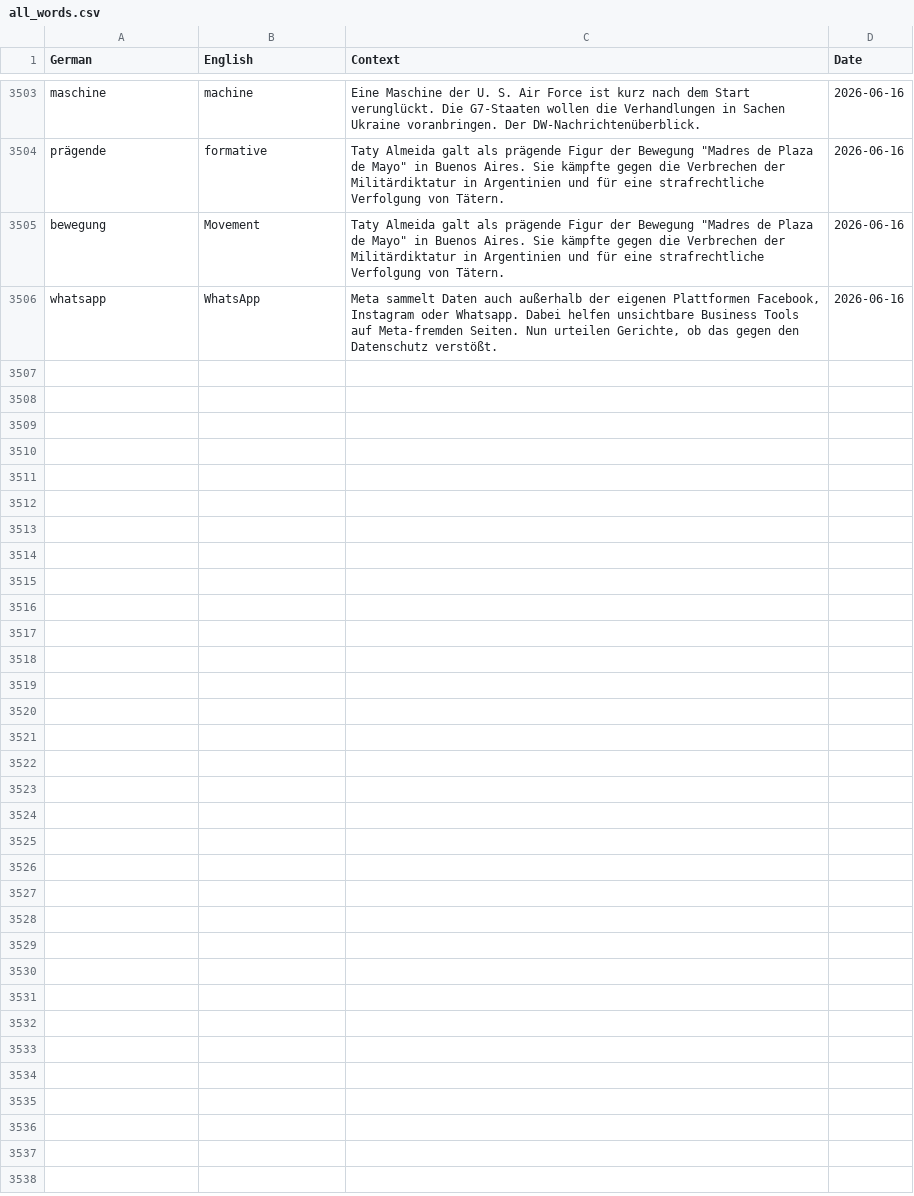
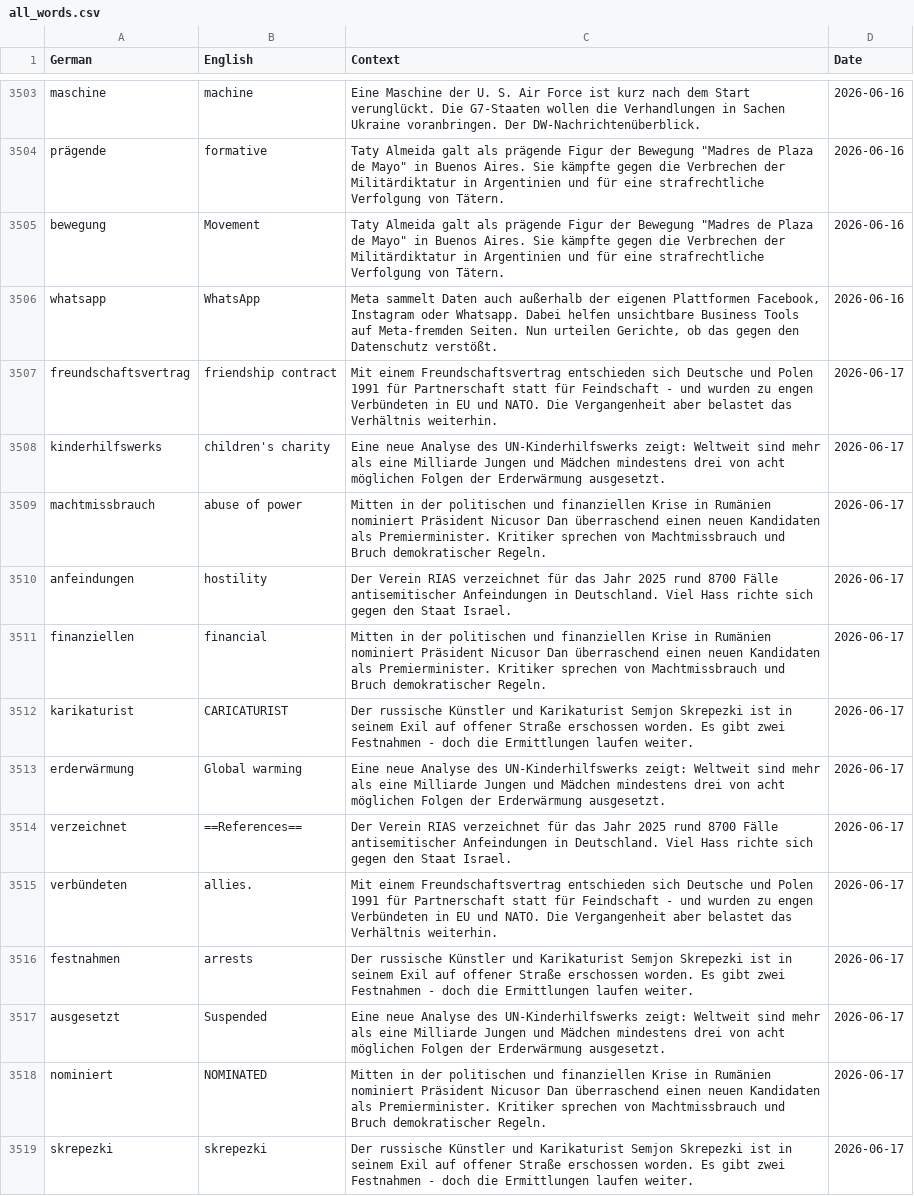
Before and after one commit to SeifElSayaad/German-Word-Pipeline, a CSV file: data/output/all_words.csv, drawn as a sheet; only a part is shown, gaps mark what is left out.

```diff
--- a/data/output/all_words.csv
+++ b/data/output/all_words.csv
@@ -3511 +3511,14 @@ bewegung,Movement,"Taty Almeida galt als prägende Figur der Bewegung ""Madres d
 whatsapp,WhatsApp,"Meta sammelt Daten auch außerhalb der eigenen Plattformen Facebook, Instagram oder Whatsapp. Dabei helfen unsichtbare Business Tools auf Meta-fremden Seiten. Nun urteilen Gerichte, ob das gegen den Datenschutz verstößt.",2026-06-16
+freundschaftsvertrag,friendship contract,Mit einem Freundschaftsvertrag entschieden sich Deutsche und Polen 1991 für Partnerschaft statt für Feindschaft - und wurden zu engen Verbündeten in EU und NATO. Die Vergangenheit aber belastet das Verhältnis weiterhin.,2026-06-17
+kinderhilfswerks,children's charity,Eine neue Analyse des UN-Kinderhilfswerks zeigt: Weltweit sind mehr als eine Milliarde Jungen und Mädchen mindestens drei von acht möglichen Folgen der Erderwärmung ausgesetzt.,2026-06-17
+machtmissbrauch,abuse of power,Mitten in der politischen und finanziellen Krise in Rumänien nominiert Präsident Nicusor Dan überraschend einen neuen Kandidaten als Premierminister. Kritiker sprechen von Machtmissbrauch und Bruch demokratischer Regeln.,2026-06-17
+anfeindungen,hostility,Der Verein RIAS verzeichnet für das Jahr 2025 rund 8700 Fälle antisemitischer Anfeindungen in Deutschland. Viel Hass richte sich gegen den Staat Israel.,2026-06-17
+finanziellen,financial,Mitten in der politischen und finanziellen Krise in Rumänien nominiert Präsident Nicusor Dan überraschend einen neuen Kandidaten als Premierminister. Kritiker sprechen von Machtmissbrauch und Bruch demokratischer Regeln.,2026-06-17
+karikaturist,CARICATURIST,Der russische Künstler und Karikaturist Semjon Skrepezki ist in seinem Exil auf offener Straße erschossen worden. Es gibt zwei Festnahmen - doch die Ermittlungen laufen weiter.,2026-06-17
+erderwärmung,Global warming,Eine neue Analyse des UN-Kinderhilfswerks zeigt: Weltweit sind mehr als eine Milliarde Jungen und Mädchen mindestens drei von acht möglichen Folgen der Erderwärmung ausgesetzt.,2026-06-17
+verzeichnet,==References==,Der Verein RIAS verzeichnet für das Jahr 2025 rund 8700 Fälle antisemitischer Anfeindungen in Deutschland. Viel Hass richte sich gegen den Staat Israel.,2026-06-17
+verbündeten,allies.,Mit einem Freundschaftsvertrag entschieden sich Deutsche und Polen 1991 für Partnerschaft statt für Feindschaft - und wurden zu engen Verbündeten in EU und NATO. Die Vergangenheit aber belastet das Verhältnis weiterhin.,2026-06-17
+festnahmen,arrests,Der russische Künstler und Karikaturist Semjon Skrepezki ist in seinem Exil auf offener Straße erschossen worden. Es gibt zwei Festnahmen - doch die Ermittlungen laufen weiter.,2026-06-17
+ausgesetzt,Suspended,Eine neue Analyse des UN-Kinderhilfswerks zeigt: Weltweit sind mehr als eine Milliarde Jungen und Mädchen mindestens drei von acht möglichen Folgen der Erderwärmung ausgesetzt.,2026-06-17
+nominiert,NOMINATED,Mitten in der politischen und finanziellen Krise in Rumänien nominiert Präsident Nicusor Dan überraschend einen neuen Kandidaten als Premierminister. Kritiker sprechen von Machtmissbrauch und Bruch demokratischer Regeln.,2026-06-17
+skrepezki,skrepezki,Der russische Künstler und Karikaturist Semjon Skrepezki ist in seinem Exil auf offener Straße erschossen worden. Es gibt zwei Festnahmen - doch die Ermittlungen laufen weiter.,2026-06-17
```
Also changed, not shown: 1 other file.
